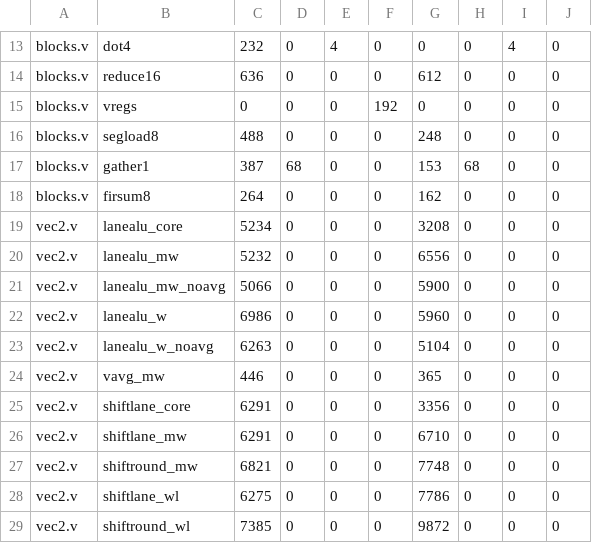
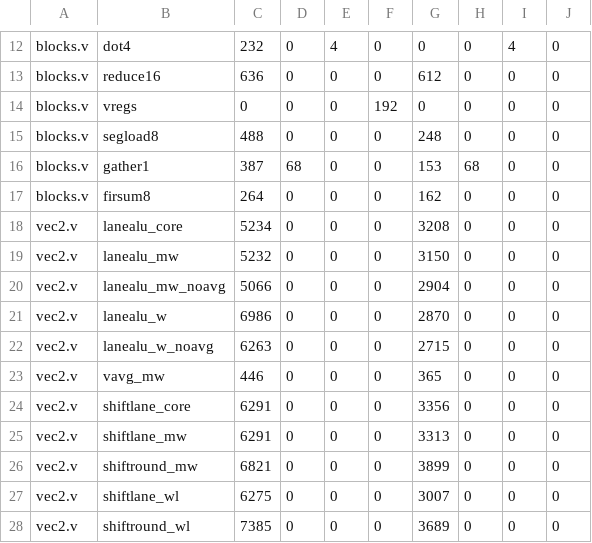
Before and after one commit to moebiusV/pdp64, a TSV file: tools/gates/fpga-blocks.tsv, drawn as a sheet; only a part is shown, gaps mark what is left out; the diff covers the shown part only.

```diff
--- a/tools/gates/fpga-blocks.tsv
+++ b/tools/gates/fpga-blocks.tsv
@@ -19,11 +18,11 @@ blocks.v	firsum8	264	0	0	0	162	0	0	0
 vec2.v	lanealu_core	5234	0	0	0	3208	0	0	0
-vec2.v	lanealu_mw	5232	0	0	0	6556	0	0	0
-vec2.v	lanealu_mw_noavg	5066	0	0	0	5900	0	0	0
-vec2.v	lanealu_w	6986	0	0	0	5960	0	0	0
-vec2.v	lanealu_w_noavg	6263	0	0	0	5104	0	0	0
+vec2.v	lanealu_mw	5232	0	0	0	3150	0	0	0
+vec2.v	lanealu_mw_noavg	5066	0	0	0	2904	0	0	0
+vec2.v	lanealu_w	6986	0	0	0	2870	0	0	0
+vec2.v	lanealu_w_noavg	6263	0	0	0	2715	0	0	0
 vec2.v	vavg_mw	446	0	0	0	365	0	0	0
 vec2.v	shiftlane_core	6291	0	0	0	3356	0	0	0
-vec2.v	shiftlane_mw	6291	0	0	0	6710	0	0	0
-vec2.v	shiftround_mw	6821	0	0	0	7748	0	0	0
-vec2.v	shiftlane_wl	6275	0	0	0	7786	0	0	0
-vec2.v	shiftround_wl	7385	0	0	0	9872	0	0	0
+vec2.v	shiftlane_mw	6291	0	0	0	3313	0	0	0
+vec2.v	shiftround_mw	6821	0	0	0	3899	0	0	0
+vec2.v	shiftlane_wl	6275	0	0	0	3007	0	0	0
+vec2.v	shiftround_wl	7385	0	0	0	3689	0	0	0
```
Also changed, not shown: 1 removed row and 35 edited cells elsewhere in this file.
